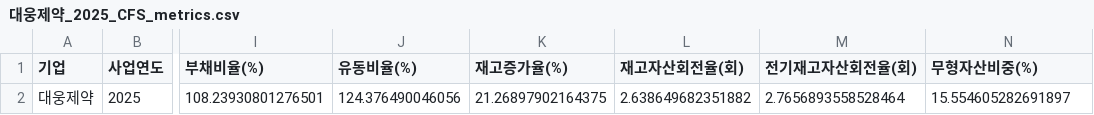
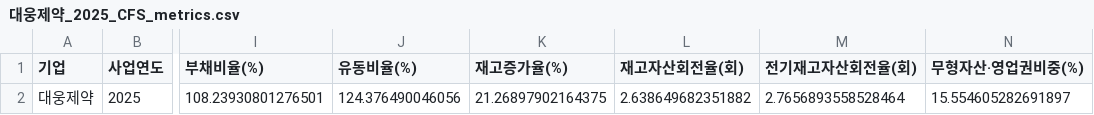
Before and after one commit to Sunjin10/BioAuditAnalyzer-2.1, a CSV file: outputs/대웅제약_2025_CFS_metrics.csv, drawn as a sheet; only a part is shown, gaps mark what is left out; the diff names each change by its address in the sheet, - before the commit and + after, or states it on an @@ line.

```diff
--- a/outputs/대웅제약_2025_CFS_metrics.csv
+++ b/outputs/대웅제약_2025_CFS_metrics.csv
-N1: 무형자산비중(%)
+N1: 무형자산·영업권비중(%)
```
Also changed, not shown: outputs/셀트리온_2025_CFS_focus.csv, outputs/셀트리온_2025_CFS_metrics.csv, 9 other files.
